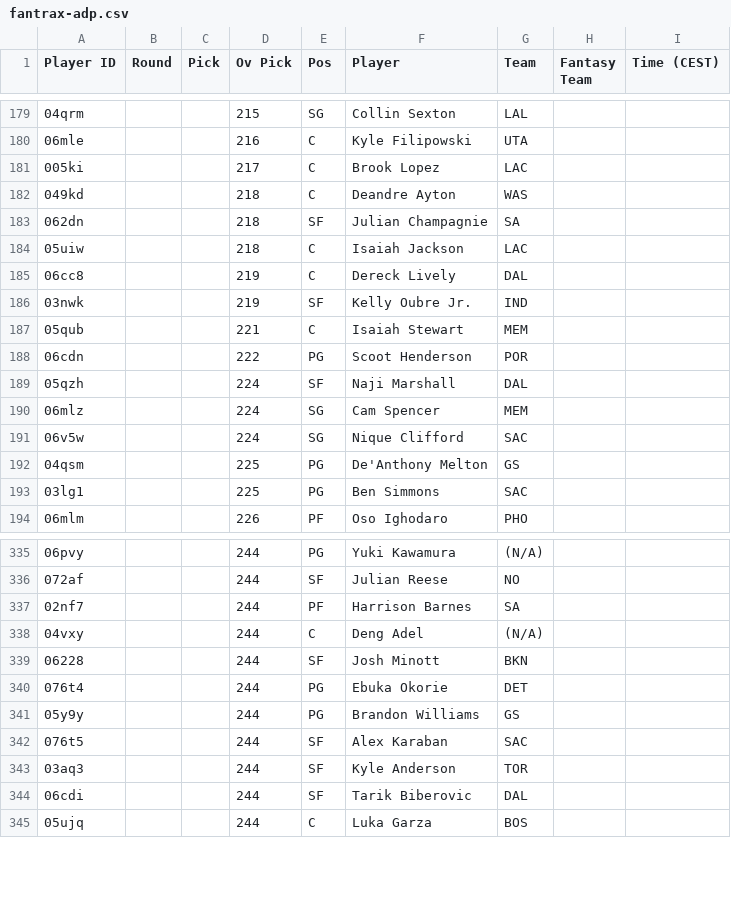
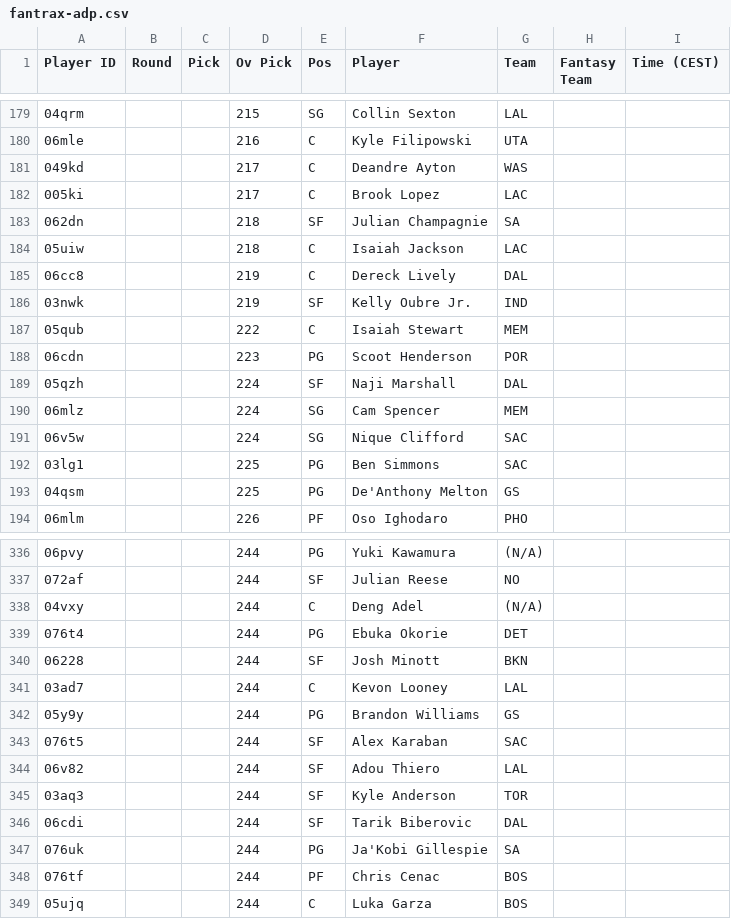
Before and after one commit to Pizzaratops/Taco-Tuesday-HQ, a CSV file: projections/data/fantrax-adp.csv, drawn as a sheet; only a part is shown, gaps mark what is left out; the diff covers the shown part only.

```diff
--- a/projections/data/fantrax-adp.csv
+++ b/projections/data/fantrax-adp.csv
@@ -180,4 +180,4 @@
 "06mle","","","216","C","Kyle Filipowski","UTA","",""
+"049kd","","","217","C","Deandre Ayton","WAS","",""
 "005ki","","","217","C","Brook Lopez","LAC","",""
-"049kd","","","218","C","Deandre Ayton","WAS","",""
 "062dn","","","218","SF","Julian Champagnie","SA","",""
@@ -186,4 +186,4 @@
 "03nwk","","","219","SF","Kelly Oubre Jr.","IND","",""
-"05qub","","","221","C","Isaiah Stewart","MEM","",""
-"06cdn","","","222","PG","Scoot Henderson","POR","",""
+"05qub","","","222","C","Isaiah Stewart","MEM","",""
+"06cdn","","","223","PG","Scoot Henderson","POR","",""
 "05qzh","","","224","SF","Naji Marshall","DAL","",""
@@ -191,4 +191,4 @@
 "06v5w","","","224","SG","Nique Clifford","SAC","",""
+"03lg1","","","225","PG","Ben Simmons","SAC","",""
 "04qsm","","","225","PG","De'Anthony Melton","GS","",""
-"03lg1","","","225","PG","Ben Simmons","SAC","",""
 "06mlm","","","226","PF","Oso Ighodaro","PHO","",""
@@ -336,10 +337,13 @@
 "072af","","","244","SF","Julian Reese","NO","",""
-"02nf7","","","244","PF","Harrison Barnes","SA","",""
 "04vxy","","","244","C","Deng Adel","(N/A)","",""
+"076t4","","","244","PG","Ebuka Okorie","DET","",""
 "06228","","","244","SF","Josh Minott","BKN","",""
-"076t4","","","244","PG","Ebuka Okorie","DET","",""
+"03ad7","","","244","C","Kevon Looney","LAL","",""
 "05y9y","","","244","PG","Brandon Williams","GS","",""
 "076t5","","","244","SF","Alex Karaban","SAC","",""
+"06v82","","","244","SF","Adou Thiero","LAL","",""
 "03aq3","","","244","SF","Kyle Anderson","TOR","",""
 "06cdi","","","244","SF","Tarik Biberovic","DAL","",""
+"076uk","","","244","PG","Ja'Kobi Gillespie","SA","",""
+"076tf","","","244","PF","Chris Cenac","BOS","",""
 "05ujq","","","244","C","Luka Garza","BOS","",""
```
Also changed, not shown: 7 added rows, 7 removed rows, 28 moved rows and 10 edited cells elsewhere in this file, 1 other file.
